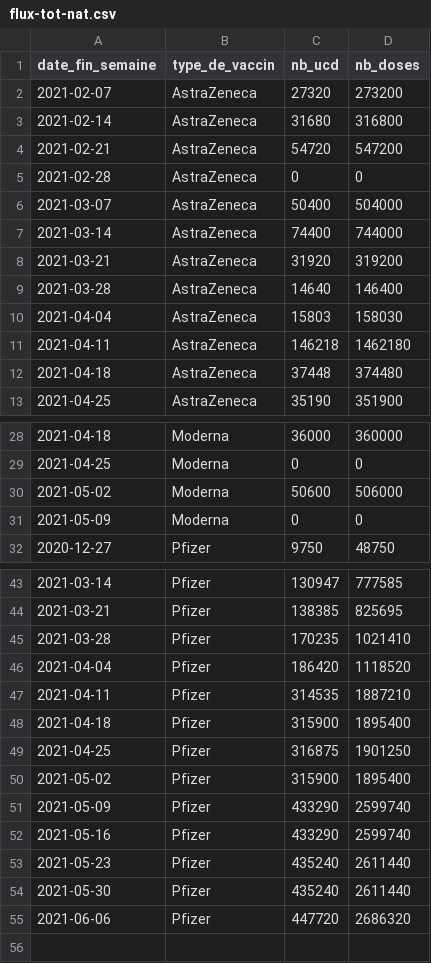
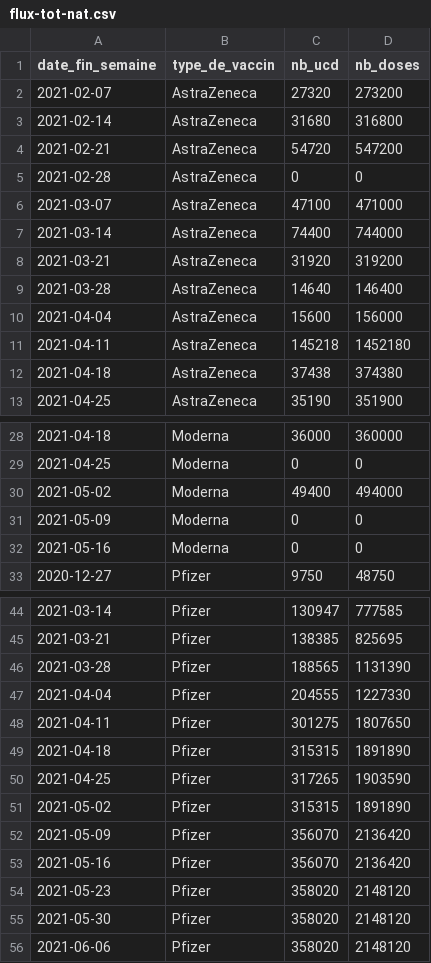
Before and after one commit to rozierguillaume/vaccintracker, a CSV file: data/input/flux-tot-nat.csv, drawn as a sheet; only a part is shown, gaps mark what is left out; addresses are those after the commit; the diff names each change by its address in the sheet, - before the commit and + after, or states it on an @@ line.

```diff
--- a/data/input/flux-tot-nat.csv
+++ b/data/input/flux-tot-nat.csv
-C6 (nb_ucd): 50400
+C6 (nb_ucd): 47100
-D6 (nb_doses): 504000
+D6 (nb_doses): 471000
-C10 (nb_ucd): 15803
+C10 (nb_ucd): 15600
-D10 (nb_doses): 158030
+D10 (nb_doses): 156000
-C11 (nb_ucd): 146218
+C11 (nb_ucd): 145218
-D11 (nb_doses): 1462180
+D11 (nb_doses): 1452180
-C12 (nb_ucd): 37448
+C12 (nb_ucd): 37438
-D12 (nb_doses): 374480
+D12 (nb_doses): 374380
-C30 (nb_ucd): 50600
+C30 (nb_ucd): 49400
-D30 (nb_doses): 506000
+D30 (nb_doses): 494000
+row 32: 2021-05-16 | Moderna | 0 | 0
-C46 (nb_ucd): 170235
+C46 (nb_ucd): 188565
-D46 (nb_doses): 1021410
+D46 (nb_doses): 1131390
-C47 (nb_ucd): 186420
+C47 (nb_ucd): 204555
-D47 (nb_doses): 1118520
+D47 (nb_doses): 1227330
-C48 (nb_ucd): 314535
+C48 (nb_ucd): 301275
-D48 (nb_doses): 1887210
+D48 (nb_doses): 1807650
-C49 (nb_ucd): 315900
+C49 (nb_ucd): 315315
-D49 (nb_doses): 1895400
+D49 (nb_doses): 1891890
-C50 (nb_ucd): 316875
+C50 (nb_ucd): 317265
-D50 (nb_doses): 1901250
+D50 (nb_doses): 1903590
-C51 (nb_ucd): 315900
+C51 (nb_ucd): 315315
-D51 (nb_doses): 1895400
+D51 (nb_doses): 1891890
-C52:C53 (nb_ucd): 433290
+C52:C53 (nb_ucd): 356070
-D52:D53 (nb_doses): 2599740
+D52:D53 (nb_doses): 2136420
-C54:C55 (nb_ucd): 435240
+C54:C55 (nb_ucd): 358020
-D54:D55 (nb_doses): 2611440
+D54:D55 (nb_doses): 2148120
-C56 (nb_ucd): 447720
+C56 (nb_ucd): 358020
-D56 (nb_doses): 2686320
+D56 (nb_doses): 2148120
```
Also changed, not shown: data/input/flux-a-pfizer-nat.csv, data/input/flux-astrazeneca-nat.csv, 6 other files.
